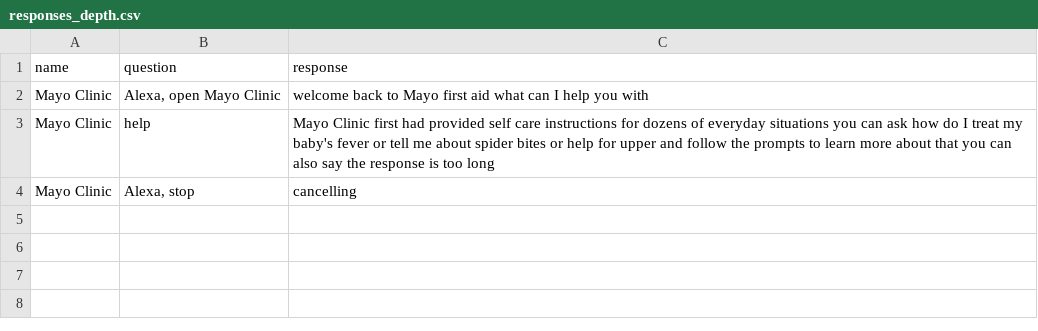
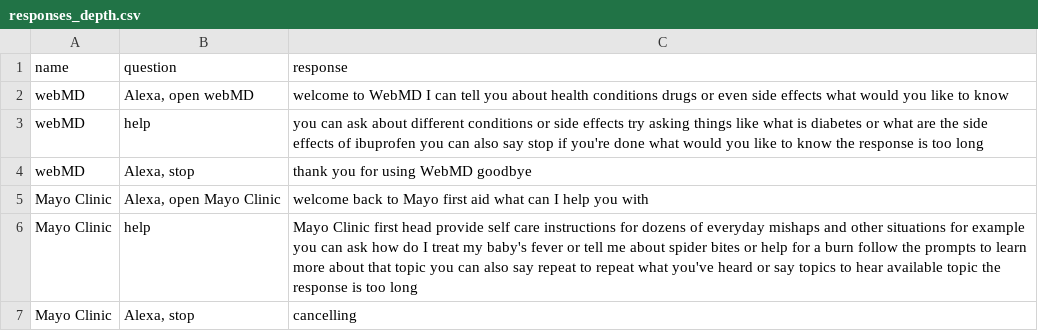
Before and after one commit to stc2828/Alexa-testing-tool, a CSV file: responses_depth.csv, drawn as a sheet.

```diff
--- a/responses_depth.csv
+++ b/responses_depth.csv
@@ -1,4 +1,7 @@
 name,question,response
+webMD,"Alexa, open webMD",welcome to WebMD I can tell you about health conditions drugs or even side effects what would you like to know
+webMD,help,you can ask about different conditions or side effects try asking things like what is diabetes or what are the side effects of ibuprofen you can also say stop if you're done what would you like to know   the response is too long
+webMD,"Alexa, stop",thank you for using WebMD goodbye
 Mayo Clinic,"Alexa, open Mayo Clinic",welcome back to Mayo first aid what can I help you with
-Mayo Clinic,help,Mayo Clinic first had provided self care instructions for dozens of everyday situations you can ask how do I treat my baby's fever or tell me about spider bites or help for upper and follow the prompts to learn more about that you can also say   the response is too long
+Mayo Clinic,help,Mayo Clinic first head provide self care instructions for dozens of everyday mishaps and other situations for example you can ask how do I treat my baby's fever or tell me about spider bites or help for a burn follow the prompts to learn more about that topic you can also say repeat to repeat what you've heard or say topics to hear available topic   the response is too long
 Mayo Clinic,"Alexa, stop",cancelling
```
Also changed, not shown: 8 other files.
